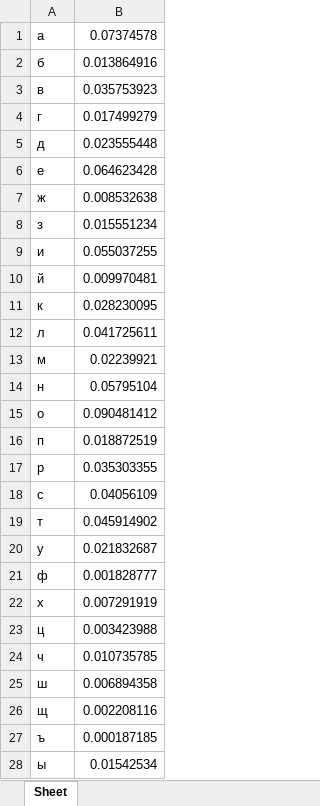
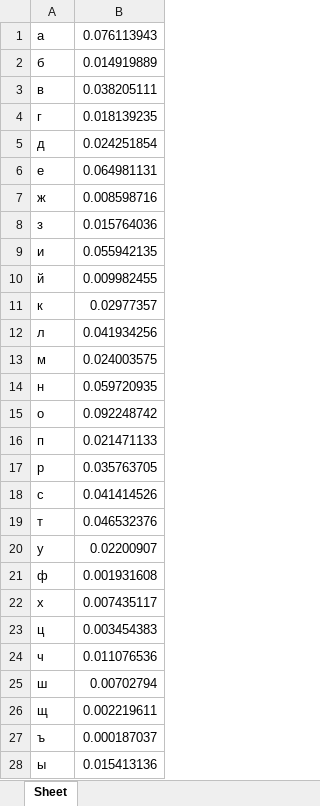
Before and after one commit to shandrii/fb-labs-2021, an Excel workbook: cp_1/results_for_letters_with_space.xlsx, sheet Sheet, drawn as a sheet; only a part is shown; values as stored, in another font and other column widths than the file's, no borders; the diff covers the shown part only; the diff names each change by its address in the sheet, - before the commit and + after, or states it on an @@ line.

```diff
--- a/cp_1/results_for_letters_with_space.xlsx (sheet Sheet)
+++ b/cp_1/results_for_letters_with_space.xlsx (sheet Sheet)
-B1: 0.07374578
+B1: 0.076113943
-B2: 0.013864916
+B2: 0.014919889
-B3: 0.035753923
+B3: 0.038205111
-B4: 0.017499279
+B4: 0.018139235
-B5: 0.023555448
+B5: 0.024251854
-B6: 0.064623428
+B6: 0.064981131
-B7: 0.008532638
+B7: 0.008598716
-B8: 0.015551234
+B8: 0.015764036
-B9: 0.055037255
+B9: 0.055942135
-B10: 0.009970481
+B10: 0.009982455
-B11: 0.028230095
+B11: 0.02977357
-B12: 0.041725611
+B12: 0.041934256
-B13: 0.02239921
+B13: 0.024003575
-B14: 0.05795104
+B14: 0.059720935
-B15: 0.090481412
+B15: 0.092248742
-B16: 0.018872519
+B16: 0.021471133
-B17: 0.035303355
+B17: 0.035763705
-B18: 0.04056109
+B18: 0.041414526
-B19: 0.045914902
+B19: 0.046532376
-B20: 0.021832687
+B20: 0.02200907
-B21: 0.001828777
+B21: 0.001931608
-B22: 0.007291919
+B22: 0.007435117
-B23: 0.003423988
+B23: 0.003454383
-B24: 0.010735785
+B24: 0.011076536
-B25: 0.006894358
+B25: 0.00702794
-B26: 0.002208116
+B26: 0.002219611
-B27: 0.000187185
+B27: 0.000187037
-B28: 0.01542534
+B28: 0.015413136
```
Also changed, not shown: 5 edited cells elsewhere in this sheet, cp_1/results_for_bigrams_with_spaces_onestep.xlsx, cp_1/results_for_bigrams_with_spaces_twosteps.xlsx, 5 other files.
